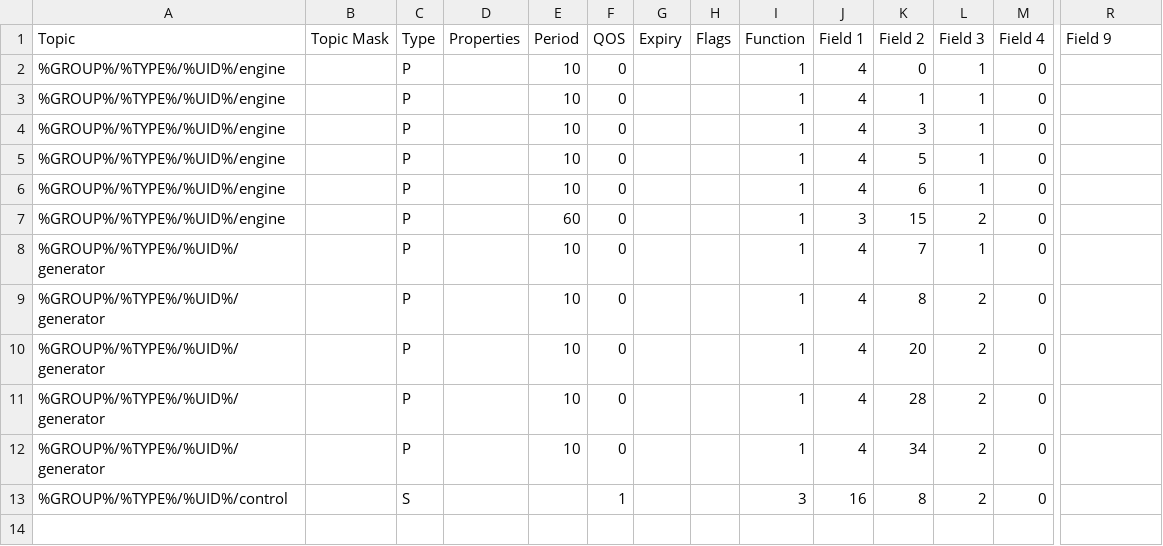
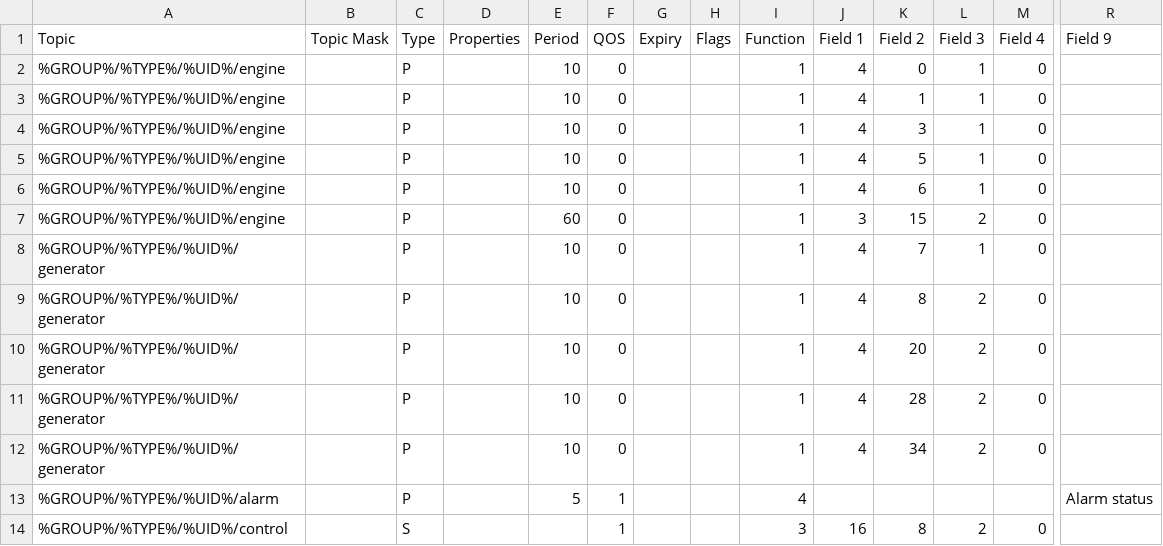
Before and after one commit to CeEEDA/Event, a CSV file: backend/static/dsel401_module_topics.csv, drawn as a sheet; only a part is shown, gaps mark what is left out; rows hold the shown columns only; the diff names each change by its address in the sheet, - before the commit and + after, or states it on an @@ line.

```diff
--- a/backend/static/dsel401_module_topics.csv
+++ b/backend/static/dsel401_module_topics.csv
+row 13: %GROUP%/%TYPE%/%UID%/alarm |  | P |  | 5 | 1 |  |  | 4 |  |  |  |  | Alarm status
```
Also changed, not shown: 3 other files.
